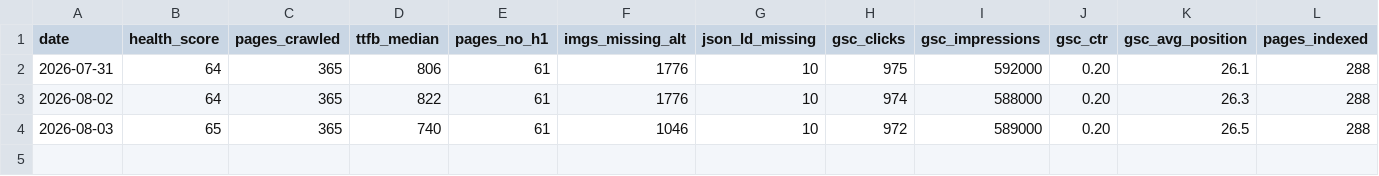
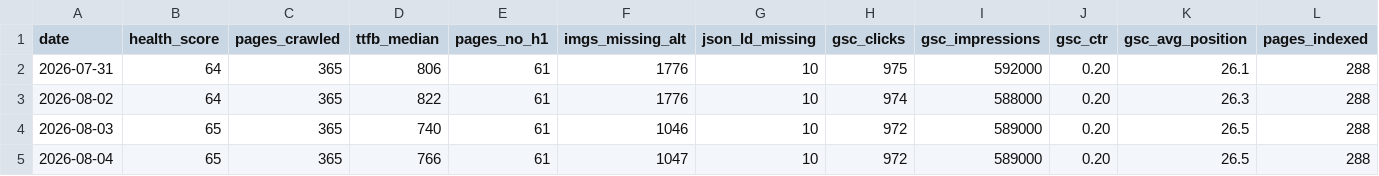
Before and after one commit to thtramwork-max/kvy-seo-dashboard, a CSV file: history/history.csv, drawn as a sheet; only a part is shown; rows hold the shown columns only; the diff names each change by its address in the sheet, - before the commit and + after, or states it on an @@ line.

```diff
--- a/history/history.csv
+++ b/history/history.csv
+row 5: 2026-08-04 | 65 | 365 | 766 | 61 | 1047 | 10 | 972 | 589000 | 0.20 | 26.5 | 288
```
Also changed, not shown: 1 other file.
